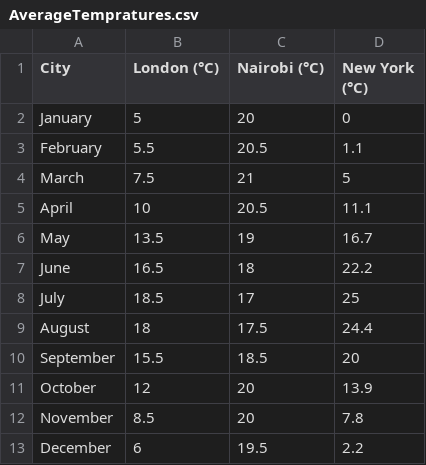
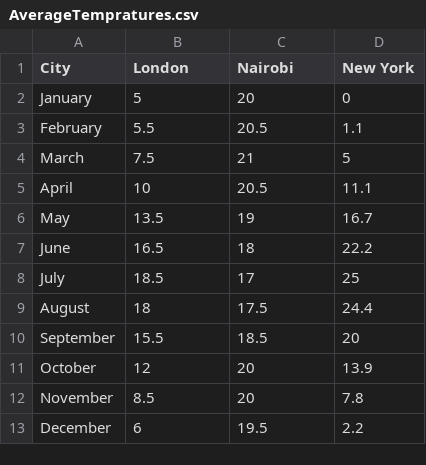
Before and after one commit to kenilay/AVGTemps, a CSV file: AverageTempratures.csv, drawn as a sheet.

Commit message:
AverageTempratures.csv

```diff
--- a/AverageTempratures.csv
+++ b/AverageTempratures.csv
@@ -1,2 +1,2 @@
-City,London (°C),Nairobi (°C),New York (°C)
+City,London,Nairobi,New York
 January,5,20,0
```
